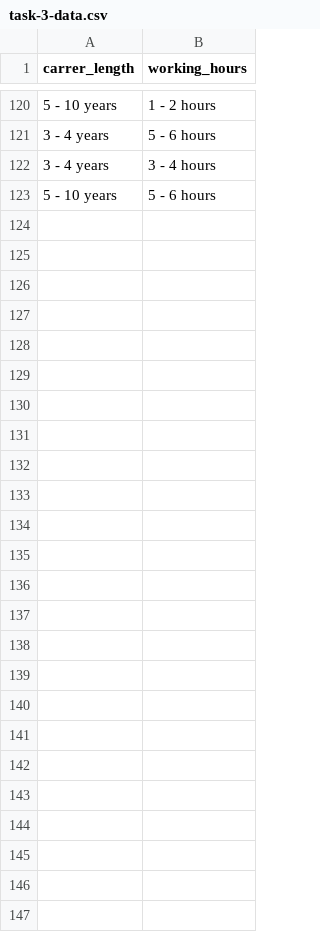
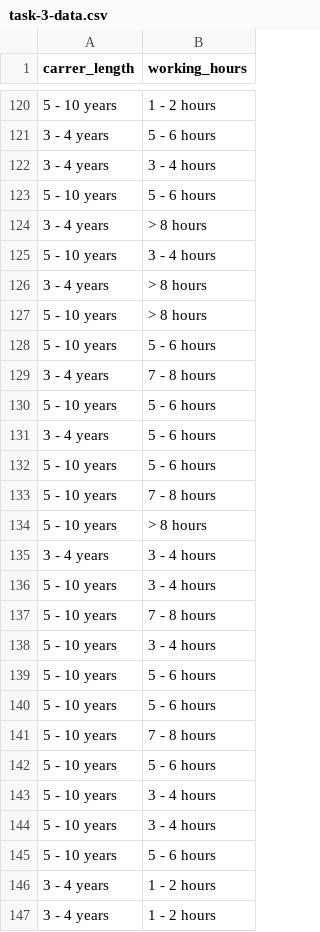
Before and after one commit to x00Pavel/data-analytics, a CSV file: task-3-data.csv, drawn as a sheet; only a part is shown, gaps mark what is left out; the diff names each change by its address in the sheet, - before the commit and + after, or states it on an @@ line.

Commit message:
Update task 1

```diff
--- a/task-3-data.csv
+++ b/task-3-data.csv
+row 124: 3 - 4 years | > 8 hours
+row 125: 5 - 10 years | 3 - 4 hours
+row 126: 3 - 4 years | > 8 hours
+row 127: 5 - 10 years | > 8 hours
+row 128: 5 - 10 years | 5 - 6 hours
+row 129: 3 - 4 years | 7 - 8 hours
+row 130: 5 - 10 years | 5 - 6 hours
+row 131: 3 - 4 years | 5 - 6 hours
+row 132: 5 - 10 years | 5 - 6 hours
+row 133: 5 - 10 years | 7 - 8 hours
+row 134: 5 - 10 years | > 8 hours
+row 135: 3 - 4 years | 3 - 4 hours
+row 136: 5 - 10 years | 3 - 4 hours
+row 137: 5 - 10 years | 7 - 8 hours
+row 138: 5 - 10 years | 3 - 4 hours
+row 139: 5 - 10 years | 5 - 6 hours
+row 140: 5 - 10 years | 5 - 6 hours
+row 141: 5 - 10 years | 7 - 8 hours
+row 142: 5 - 10 years | 5 - 6 hours
+row 143: 5 - 10 years | 3 - 4 hours
+row 144: 5 - 10 years | 3 - 4 hours
+row 145: 5 - 10 years | 5 - 6 hours
+row 146: 3 - 4 years | 1 - 2 hours
+row 147: 3 - 4 years | 1 - 2 hours
```
Also changed, not shown: 3 other files.
